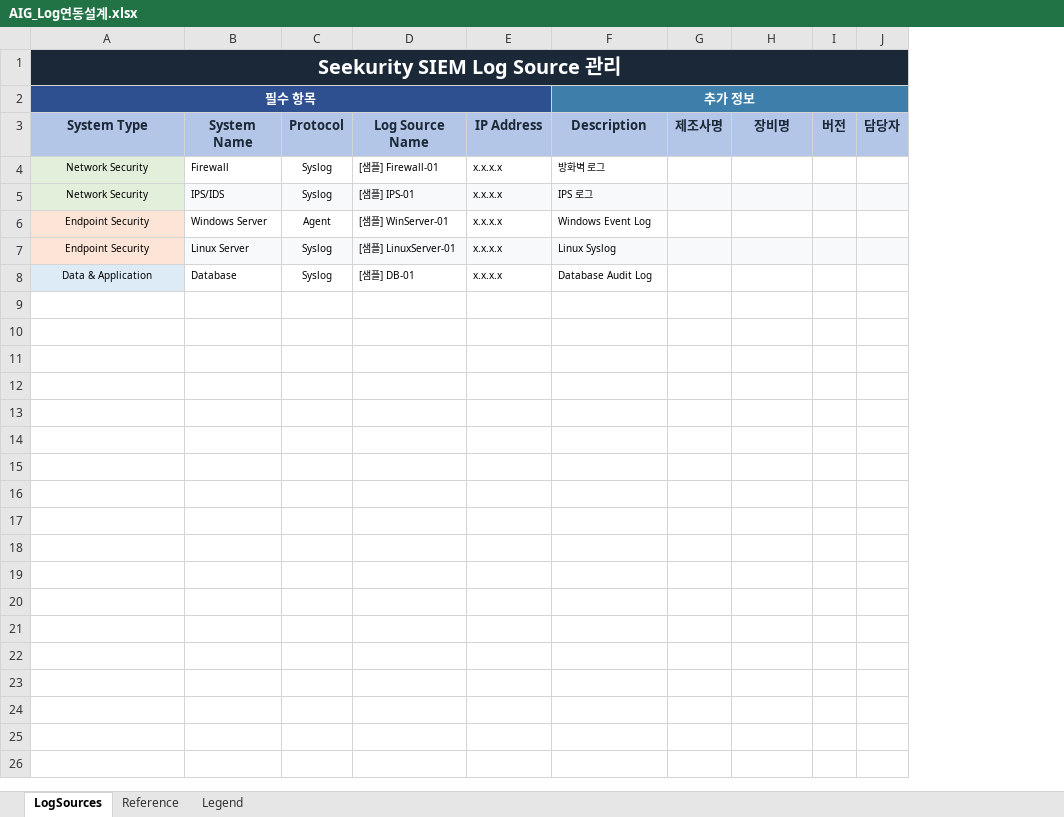
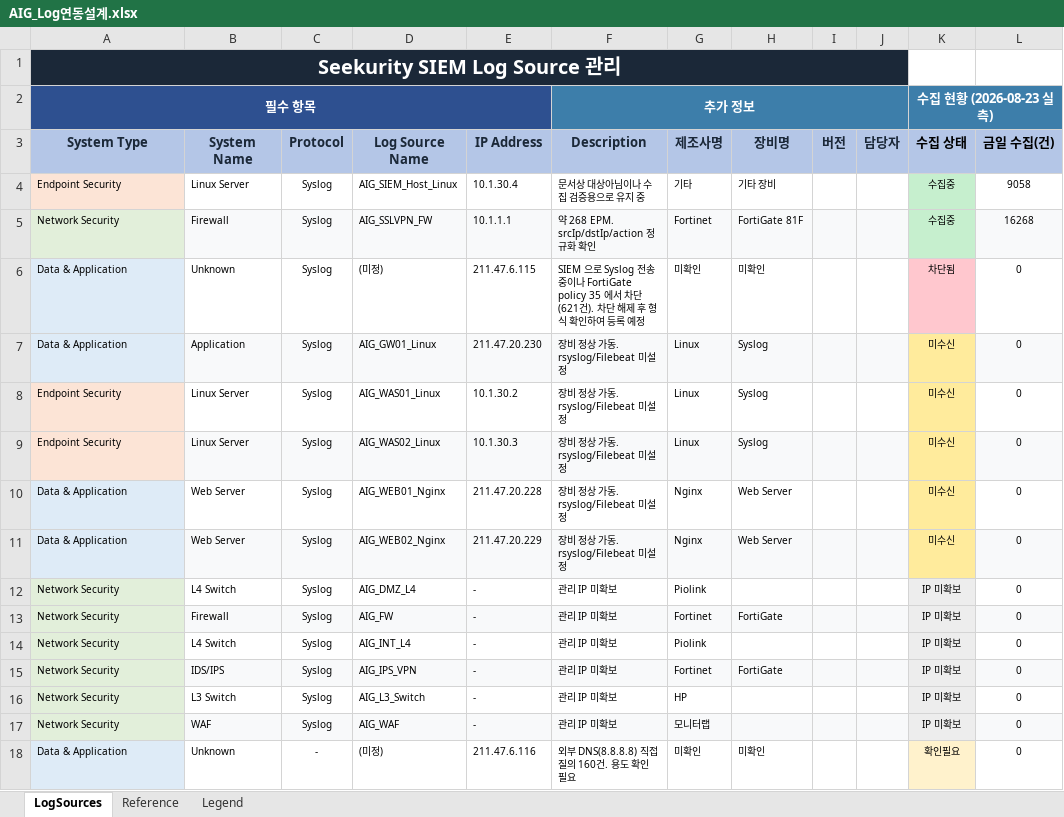
Before and after one commit to fankh/external-projects, an Excel workbook: seekurity-siem/projects/aig/03.설계/AIG_Log연동설계.xlsx, sheet LogSources, drawn as a sheet; only a part is shown; values as stored, in another font and other column widths than the file's, no borders; removed rows and columns are numbered as before the commit, all else as after; the diff covers the shown part only; the diff names each change by its address in the sheet, - before the commit and + after, or states it on an @@ line.

```diff
--- a/seekurity-siem/projects/aig/03.설계/AIG_Log연동설계.xlsx (sheet LogSources)
+++ b/seekurity-siem/projects/aig/03.설계/AIG_Log연동설계.xlsx (sheet LogSources)
+column K (수집 상태), row 2: 수집 현황 (2026-08-23 실측); row 5: 수집중; row 8: 미수신
+column L (금일 수집(건)), row 5: 16268; row 8: 0
-B2:E2 fill: #2E5090
+B2:E2 fill: none
-G2:J2 fill: #3D7EAA
+G2:J2 fill: none
+row 4: Endpoint Security | Linux Server | Syslog | AIG_SIEM_Host_Linux | 10.1.30.4 | 문서상 대상아님이나 수집 검증용으로 유지 중 | 기타 | 기타 장비 |  |  | 수집중 | 9058
-A5 alignment: center
+A5 alignment: left
-B5:J5 fill: none
+B5:J5 fill: #F8F9FA
-D5 (Log Source Name): [샘플] Firewall-01
+D5 (Log Source Name): AIG_SSLVPN_FW
-E5 (IP Address): x.x.x.x
+E5 (IP Address): 10.1.1.1
-F5 (Description): 방화벽 로그
+F5 (Description): 약 268 EPM. srcIp/dstIp/action 정규화 확인
-G5 (제조사명): (empty)
+G5 (제조사명): Fortinet
-H5 (장비명): (empty)
+H5 (장비명): FortiGate 81F
-row 5: Network Security | IPS/IDS | Syslog | [샘플] IPS-01 | x.x.x.x | IPS 로그
-row 6: Endpoint Security | Windows Server | Agent | [샘플] WinServer-01 | x.x.x.x | Windows Event Log
+row 6: Data & Application | Unknown | Syslog | (미정) | 211.47.6.115 | SIEM 으로 Syslog 전송 중이나 FortiGate policy 35 에서 차단(621건). 차단 해제 후 형식 확인하여 등록 예정 | 미확인 | 미확인 |  |  | 차단됨 | 0
+row 7: Data & Application | Application | Syslog | AIG_GW01_Linux | 211.47.20.230 | 장비 정상 가동. rsyslog/Filebeat 미설정 | Linux | Syslog |  |  | 미수신 | 0
-A8 alignment: center
+A8 alignment: left
-B8:J8 fill: #F8F9FA
+B8:J8 fill: none
-D8 (Log Source Name): [샘플] LinuxServer-01
+D8 (Log Source Name): AIG_WAS01_Linux
-E8 (IP Address): x.x.x.x
+E8 (IP Address): 10.1.30.2
-F8 (Description): Linux Syslog
+F8 (Description): 장비 정상 가동. rsyslog/Filebeat 미설정
-G8 (제조사명): (empty)
+G8 (제조사명): Linux
-H8 (장비명): (empty)
+H8 (장비명): Syslog
-row 8: Data & Application | Database | Syslog | [샘플] DB-01 | x.x.x.x | Database Audit Log
+row 9: Endpoint Security | Linux Server | Syslog | AIG_WAS02_Linux | 10.1.30.3 | 장비 정상 가동. rsyslog/Filebeat 미설정 | Linux | Syslog |  |  | 미수신 | 0
+row 10: Data & Application | Web Server | Syslog | AIG_WEB01_Nginx | 211.47.20.228 | 장비 정상 가동. rsyslog/Filebeat 미설정 | Nginx | Web Server |  |  | 미수신 | 0
+row 11: Data & Application | Web Server | Syslog | AIG_WEB02_Nginx | 211.47.20.229 | 장비 정상 가동. rsyslog/Filebeat 미설정 | Nginx | Web Server |  |  | 미수신 | 0
+row 12: Network Security | L4 Switch | Syslog | AIG_DMZ_L4 | - | 관리 IP 미확보 | Piolink |  |  |  | IP 미확보 | 0
+row 13: Network Security | Firewall | Syslog | AIG_FW | - | 관리 IP 미확보 | Fortinet | FortiGate |  |  | IP 미확보 | 0
+row 14: Network Security | L4 Switch | Syslog | AIG_INT_L4 | - | 관리 IP 미확보 | Piolink |  |  |  | IP 미확보 | 0
+row 15: Network Security | IDS/IPS | Syslog | AIG_IPS_VPN | - | 관리 IP 미확보 | Fortinet | FortiGate |  |  | IP 미확보 | 0
+row 16: Network Security | L3 Switch | Syslog | AIG_L3_Switch | - | 관리 IP 미확보 | HP |  |  |  | IP 미확보 | 0
+row 17: Network Security | WAF | Syslog | AIG_WAF | - | 관리 IP 미확보 | 모니터랩 |  |  |  | IP 미확보 | 0
+row 18: Data & Application | Unknown | - | (미정) | 211.47.6.116 | 외부 DNS(8.8.8.8) 직접 질의 160건. 용도 확인 필요 | 미확인 | 미확인 |  |  | 확인필요 | 0
```
Also changed, not shown: 11 added rows elsewhere in this sheet, 1 other file.
